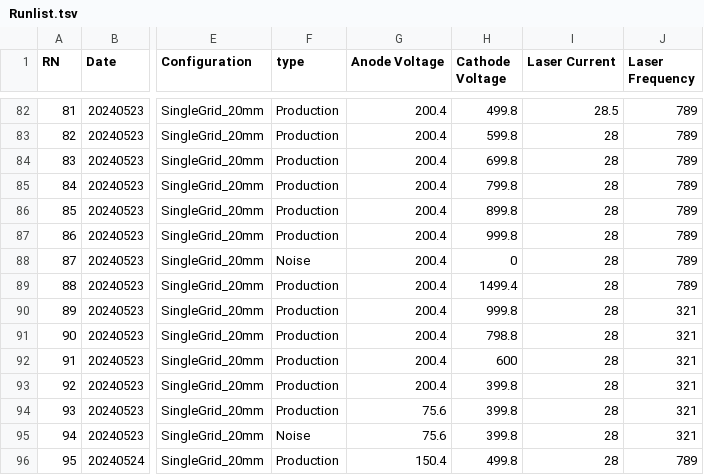
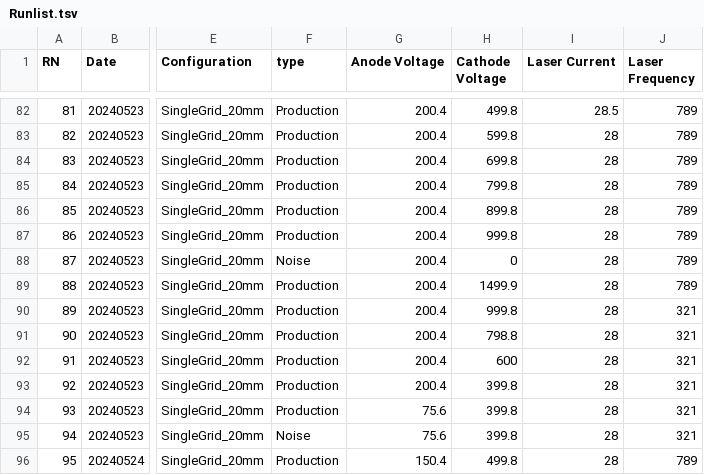
Before and after one commit to jbane11/nexo, a TSV file: Lab028/osci/Runlist.tsv, drawn as a sheet; only a part is shown, gaps mark what is left out; the diff names each change by its address in the sheet, - before the commit and + after, or states it on an @@ line.

```diff
--- a/Lab028/osci/Runlist.tsv
+++ b/Lab028/osci/Runlist.tsv
-H89 (Cathode Voltage): 1499.4
+H89 (Cathode Voltage): 1499.9
```
Also changed, not shown: 6 other files.
